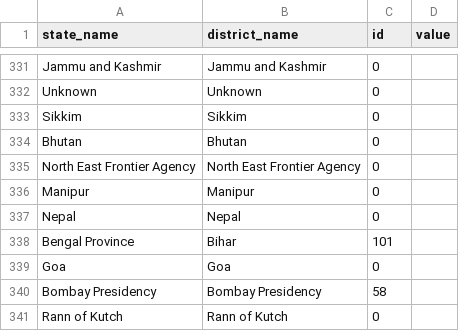
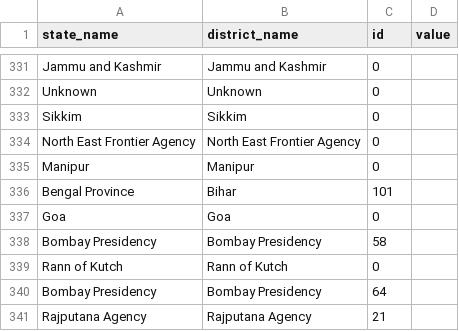
Before and after one commit to saketlab/bharatviz, a CSV file: public/bharatviz-India-1901-template.csv, drawn as a sheet; only a part is shown, gaps mark what is left out; the shorter side is filled out with more unchanged rows; the diff names each change by its address in the sheet, - before the commit and + after, or states it on an @@ line.

```diff
--- a/public/bharatviz-India-1901-template.csv
+++ b/public/bharatviz-India-1901-template.csv
-row 334: Bhutan | Bhutan | 0
-row 337: Nepal | Nepal | 0
```
Also changed, not shown: public/India_1891-state-district-list.csv, public/bharatviz-India-1872-template.csv, 17 other files.
